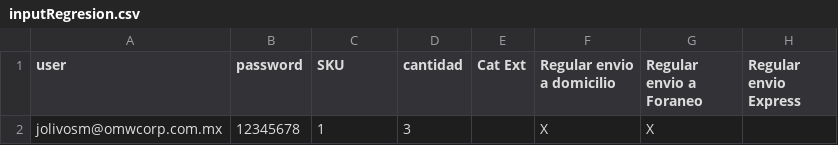
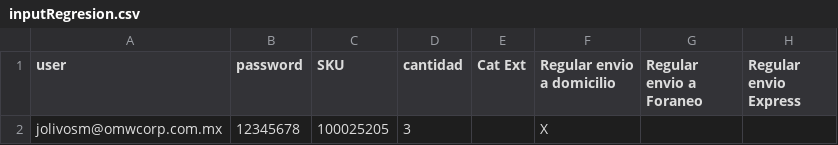
Before and after one commit to JonnyOlvs/Office-Depot, a CSV file: data/inputRegresion.csv, drawn as a sheet; only a part is shown; the diff names each change by its address in the sheet, - before the commit and + after, or states it on an @@ line.

```diff
--- a/data/inputRegresion.csv
+++ b/data/inputRegresion.csv
-C2 (SKU): 1
+C2 (SKU): 100025205
-G2 (Regular envio a Foraneo): X
+G2 (Regular envio a Foraneo): (empty)
```
Also changed, not shown: 6 other files.
